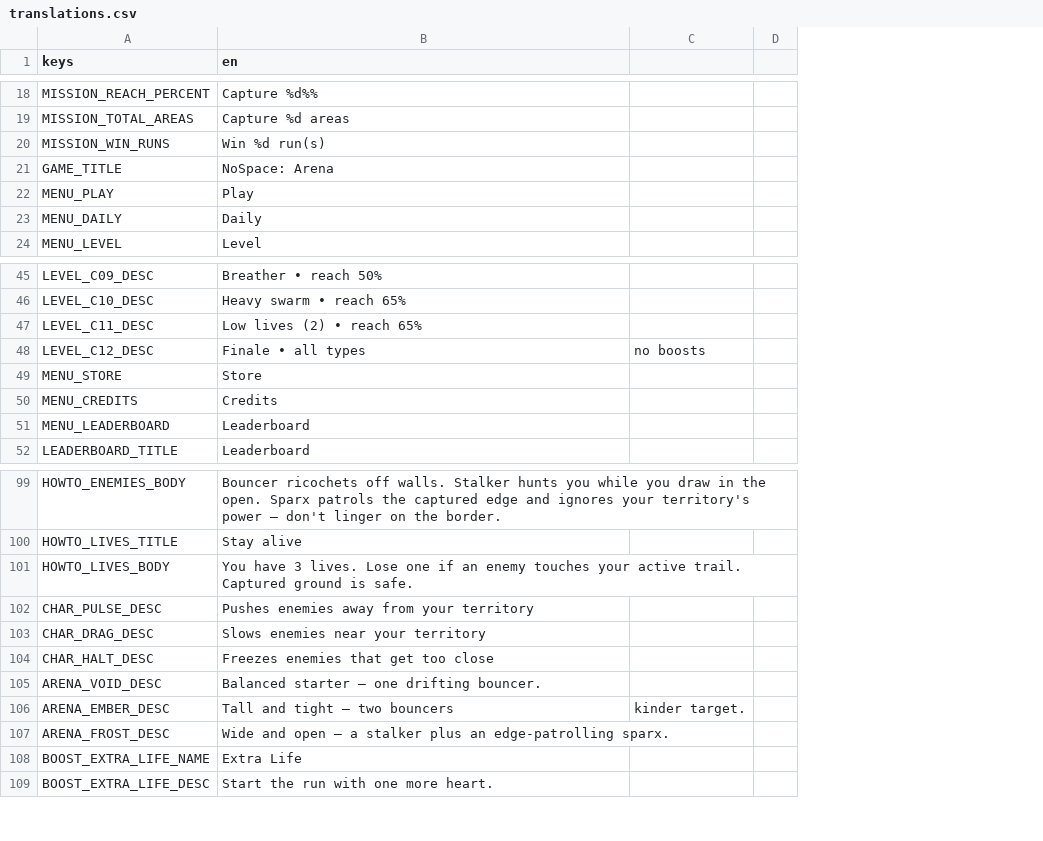
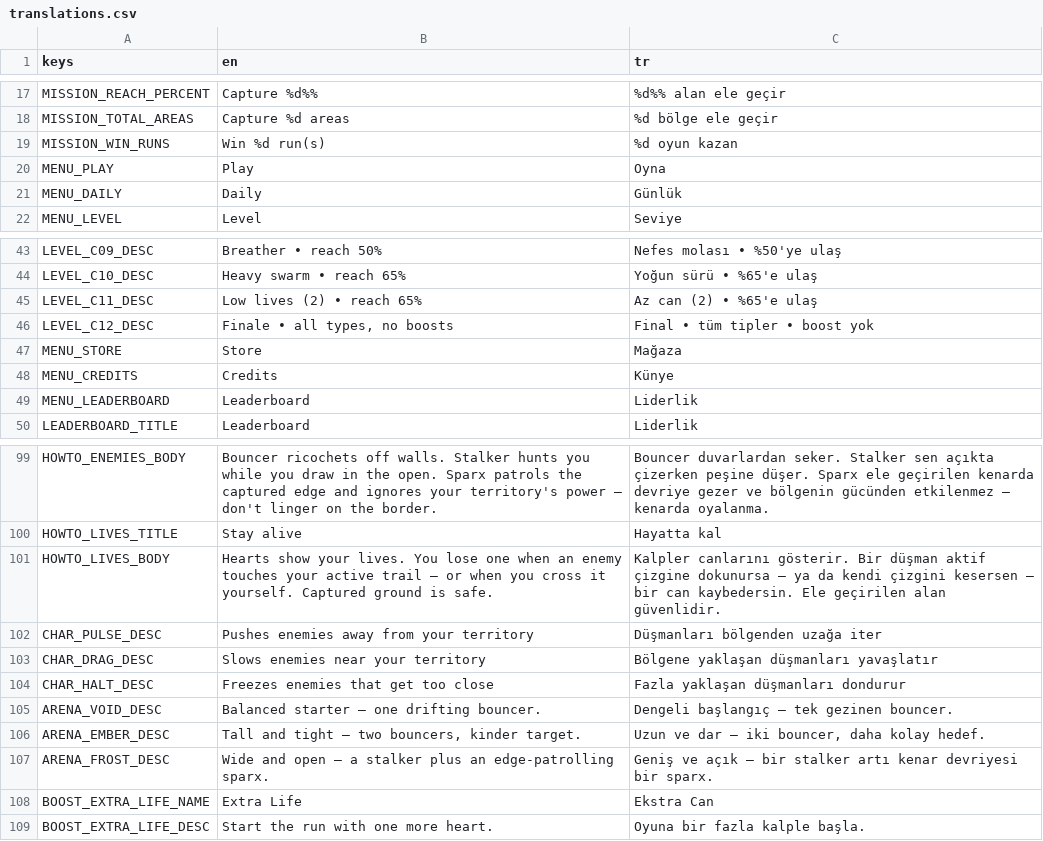
Before and after one commit to tugrahek/nospace_arena, a CSV file: locale/translations.csv, drawn as a sheet; only a part is shown, gaps mark what is left out; removed rows and columns are numbered as before the commit, all else as after; the diff covers the shown part only; the diff names each change by its address in the sheet, - before the commit and + after, or states it on an @@ line.

Commit message:
feat(locale): full TR column, string sweep, CSV comma-truncation fixes
Adds a complete Turkish column and registers the generated translation.
Sweeps the last hard-coded strings (leaderboard dates, howto prev button,
credits body, boost note), removes 4 dead keys, rewrites the lives text,
and quotes three EN values the CSV import was truncating. Tests: 321.

```diff
--- a/locale/translations.csv
+++ b/locale/translations.csv
-column C, row 48: no boosts; row 106: kinder target.
-column D, empty
+column C (tr), rows 17-22: %d%% alan ele geçir | %d bölge ele geçir | %d oyun kazan | Oyna | Günlük | Seviye; rows 43-50: Nefes molası • %50'ye ulaş | Yoğun sürü • %65'e ulaş | Az can (2) • %65'e ulaş | Final • tüm tipler • boost yok | Mağaza | Künye | Liderlik | Liderlik; rows 99-109: Bouncer duvarlardan seker. Stalker sen açıkta çizerken peşine düşer. Sparx ele geçirilen kenarda devriye gezer ve bölgenin gücünden etkilenmez — kenarda oyalanma. | Hayatta kal | Kalpler canlarını gösterir. Bir düşman aktif çizgine dokunursa — ya da kendi çizgini kesersen — bir can kaybedersin. Ele geçirilen alan güvenlidir. | Düşmanları bölgenden uzağa iter | Bölgene yaklaşan düşmanları yavaşlatır | Fazla yaklaşan düşmanları dondurur | Dengeli başlangıç — tek gezinen bouncer. | Uzun ve dar — iki bouncer, daha kolay hedef. | Geniş ve açık — bir stalker artı kenar devriyesi bir sparx. | Ekstra Can | Oyuna bir fazla kalple başla.
-row 21: GAME_TITLE | NoSpace: Arena
-B46 (en): Finale • all types
+B46 (en): Finale • all types, no boosts
-B101 (en): You have 3 lives. Lose one if an enemy touches your active trail. Captured ground…
+B101 (en): Hearts show your lives. You lose one when an enemy touches your active trail — or when you cross it yourself. Captured ground…
-B106 (en): Tall and tight — two bouncers
+B106 (en): Tall and tight — two bouncers, kinder target.
```
Also changed, not shown: 5 added rows, 3 removed rows and 1 edited cell elsewhere in this file, 15 other files.
